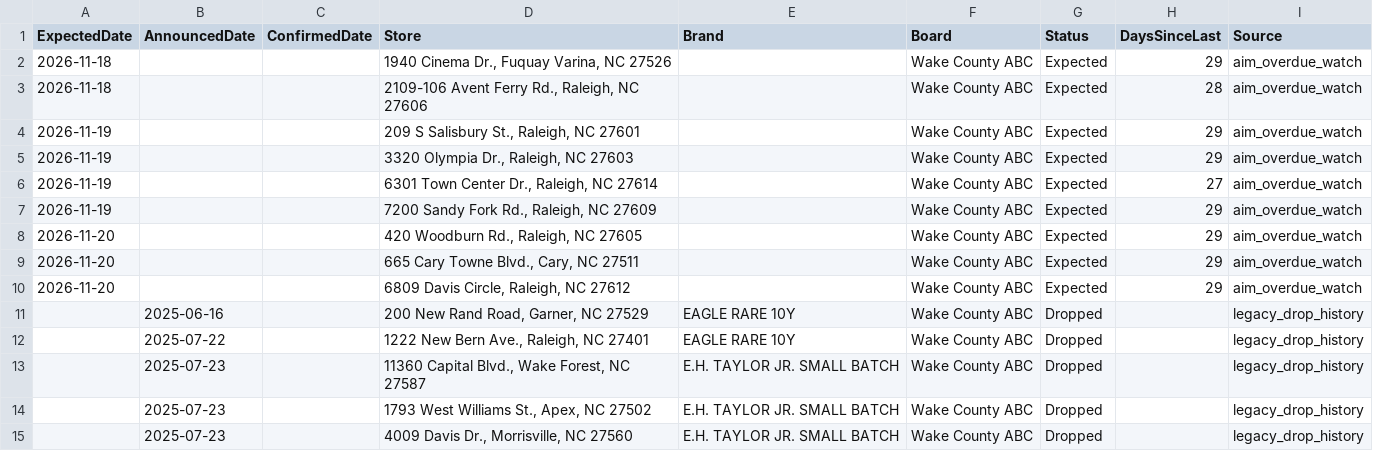
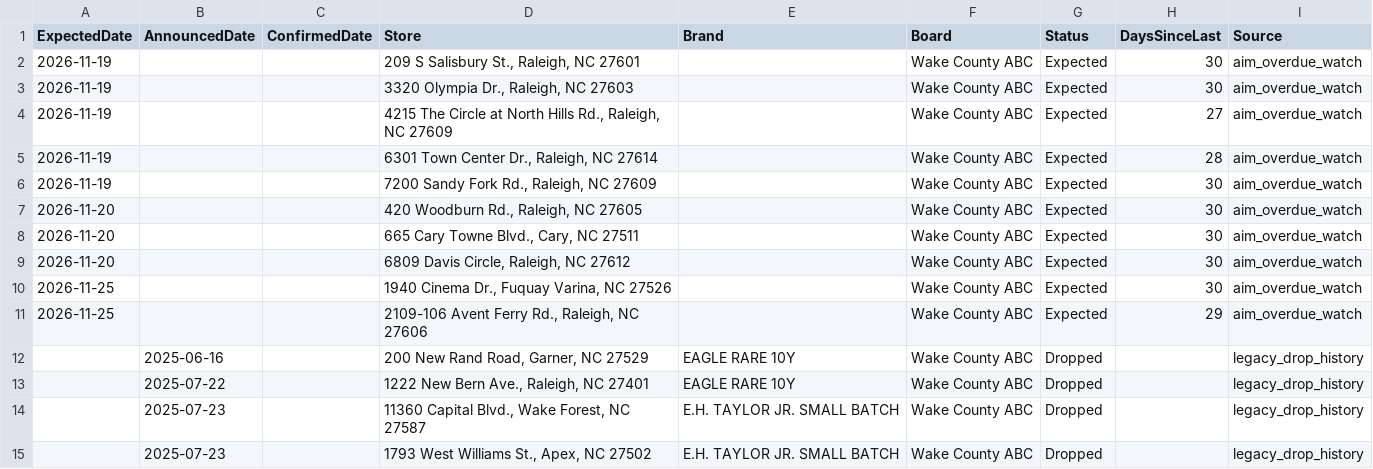
Before and after one commit to bourbonhunter/bourbon-pourcast-frontend, a CSV file: drop_tracker.csv, drawn as a sheet; only a part is shown; the shorter side is filled out with more unchanged rows.

```diff
--- a/drop_tracker.csv
+++ b/drop_tracker.csv
@@ -1,11 +1,12 @@
 ExpectedDate,AnnouncedDate,ConfirmedDate,Store,Brand,Board,Status,DaysSinceLast,Source
-2026-11-18,,,"1940 Cinema Dr., Fuquay Varina, NC 27526",,Wake County ABC,Expected,29,aim_overdue_watch
-2026-11-18,,,"2109-106 Avent Ferry Rd., Raleigh, NC 27606",,Wake County ABC,Expected,28,aim_overdue_watch
-2026-11-19,,,"209 S Salisbury St., Raleigh, NC 27601",,Wake County ABC,Expected,29,aim_overdue_watch
-2026-11-19,,,"3320 Olympia Dr., Raleigh, NC 27603",,Wake County ABC,Expected,29,aim_overdue_watch
-2026-11-19,,,"6301 Town Center Dr., Raleigh, NC 27614",,Wake County ABC,Expected,27,aim_overdue_watch
-2026-11-19,,,"7200 Sandy Fork Rd., Raleigh, NC 27609",,Wake County ABC,Expected,29,aim_overdue_watch
-2026-11-20,,,"420 Woodburn Rd., Raleigh, NC 27605",,Wake County ABC,Expected,29,aim_overdue_watch
-2026-11-20,,,"665 Cary Towne Blvd., Cary, NC 27511",,Wake County ABC,Expected,29,aim_overdue_watch
-2026-11-20,,,"6809 Davis Circle, Raleigh, NC 27612",,Wake County ABC,Expected,29,aim_overdue_watch
+2026-11-19,,,"209 S Salisbury St., Raleigh, NC 27601",,Wake County ABC,Expected,30,aim_overdue_watch
+2026-11-19,,,"3320 Olympia Dr., Raleigh, NC 27603",,Wake County ABC,Expected,30,aim_overdue_watch
+2026-11-19,,,"4215 The Circle at North Hills Rd., Raleigh, NC 27609",,Wake County ABC,Expected,27,aim_overdue_watch
+2026-11-19,,,"6301 Town Center Dr., Raleigh, NC 27614",,Wake County ABC,Expected,28,aim_overdue_watch
+2026-11-19,,,"7200 Sandy Fork Rd., Raleigh, NC 27609",,Wake County ABC,Expected,30,aim_overdue_watch
+2026-11-20,,,"420 Woodburn Rd., Raleigh, NC 27605",,Wake County ABC,Expected,30,aim_overdue_watch
+2026-11-20,,,"665 Cary Towne Blvd., Cary, NC 27511",,Wake County ABC,Expected,30,aim_overdue_watch
+2026-11-20,,,"6809 Davis Circle, Raleigh, NC 27612",,Wake County ABC,Expected,30,aim_overdue_watch
+2026-11-25,,,"1940 Cinema Dr., Fuquay Varina, NC 27526",,Wake County ABC,Expected,30,aim_overdue_watch
+2026-11-25,,,"2109-106 Avent Ferry Rd., Raleigh, NC 27606",,Wake County ABC,Expected,29,aim_overdue_watch
 ,2025-06-16,,"200 New Rand Road, Garner, NC 27529",EAGLE RARE 10Y,Wake County ABC,Dropped,,legacy_drop_history
```
Also changed, not shown: 7 other files.
